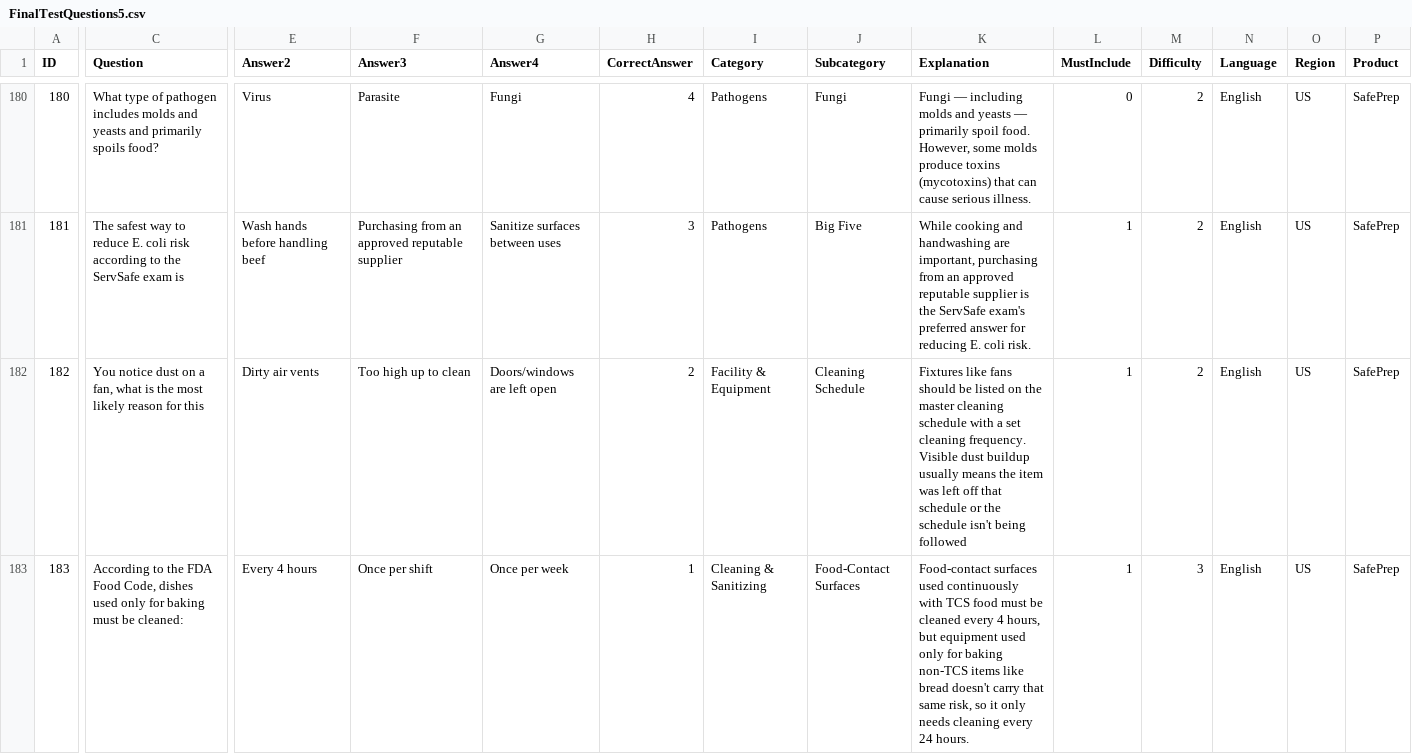
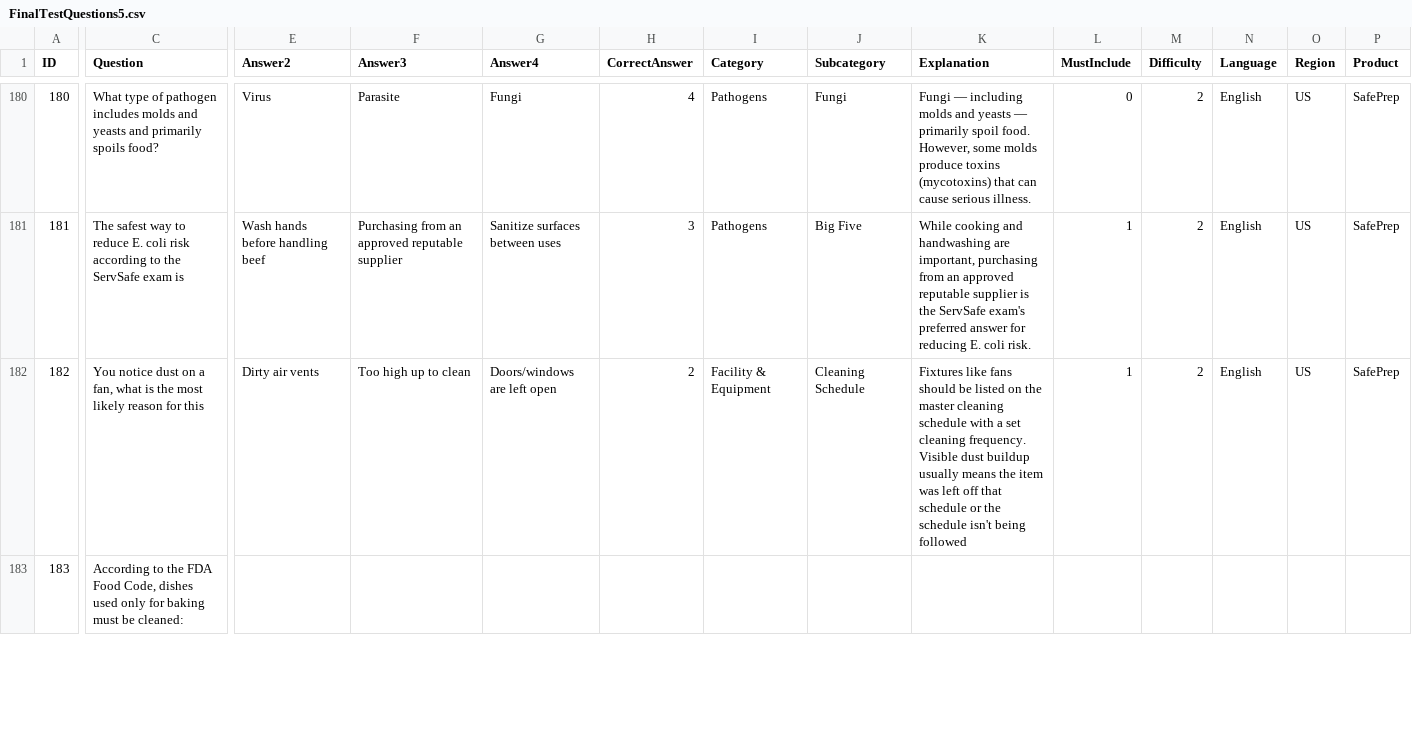
Before and after one commit to novernmanagement-coder/SafePrep_Content, a CSV file: FinalTestQuestions5.csv, drawn as a sheet; only a part is shown, gaps mark what is left out; the diff covers the shown part only; the diff names each change by its address in the sheet, - before the commit and + after, or states it on an @@ line.

Commit message:
CMS update: FinalTestQuestions5.csv

```diff
--- a/FinalTestQuestions5.csv
+++ b/FinalTestQuestions5.csv
-E183 (Answer2): Every 4 hours
+E183 (Answer2): (empty)
-F183 (Answer3): Once per shift
+F183 (Answer3): (empty)
-G183 (Answer4): Once per week
+G183 (Answer4): (empty)
-H183 (CorrectAnswer): 1
+H183 (CorrectAnswer): (empty)
-I183 (Category): Cleaning & Sanitizing
+I183 (Category): (empty)
-J183 (Subcategory): Food-Contact Surfaces
+J183 (Subcategory): (empty)
-K183 (Explanation): Food-contact surfaces used continuously with TCS food must be cleaned every 4 hours, but equipment used only for baking non-TCS items like bread doesn't carry that same risk, so it only needs cleaning every 24 hours.
+K183 (Explanation): (empty)
-L183 (MustInclude): 1
+L183 (MustInclude): (empty)
-M183 (Difficulty): 3
+M183 (Difficulty): (empty)
-N183 (Language): English
+N183 (Language): (empty)
-O183 (Region): US
+O183 (Region): (empty)
-P183 (Product): SafePrep
+P183 (Product): (empty)
```
Also changed, not shown: 1 added row and 5 edited cells elsewhere in this file.
